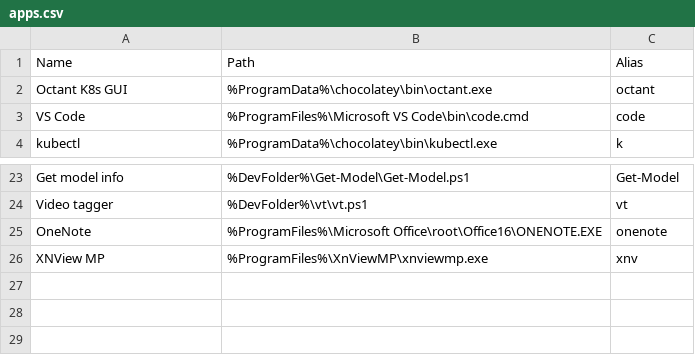
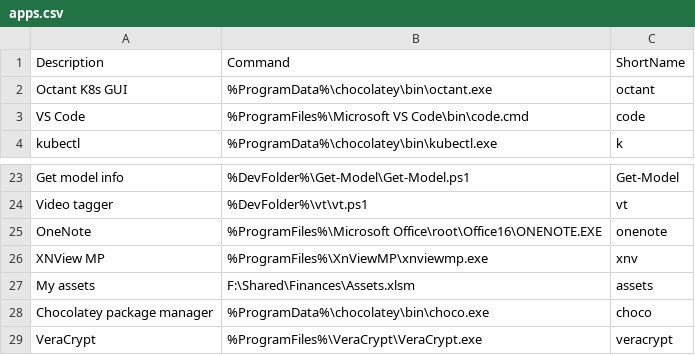
Before and after one commit to david-chase/menu, a CSV file: apps.csv, drawn as a sheet; only a part is shown, gaps mark what is left out.

```diff
--- a/apps.csv
+++ b/apps.csv
@@ -1,2 +1,2 @@
-Name,Path,Alias
+Description,Command,ShortName
 Octant K8s GUI,%ProgramData%\chocolatey\bin\octant.exe,octant
@@ -26 +26,4 @@ OneNote, %ProgramFiles%\Microsoft Office\root\Office16\ONENOTE.EXE, onenote
 XNView MP, %ProgramFiles%\XnViewMP\xnviewmp.exe, xnv
+My assets, F:\Shared\Finances\Assets.xlsm, assets
+Chocolatey package manager, %ProgramData%\chocolatey\bin\choco.exe, choco
+VeraCrypt, %ProgramFiles%\VeraCrypt\VeraCrypt.exe, veracrypt
```
Also changed, not shown: 2 other files.
